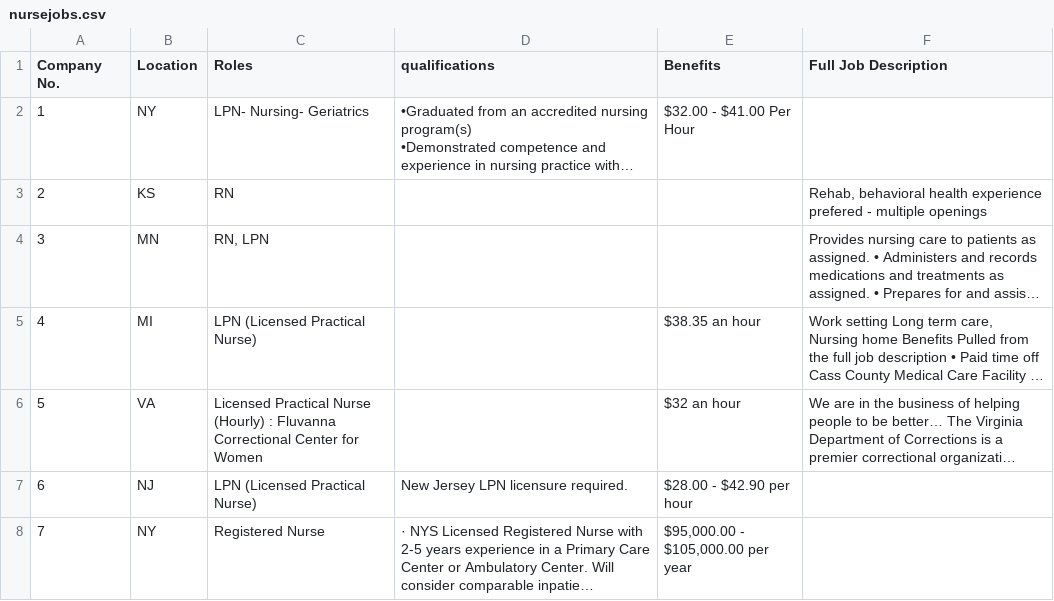
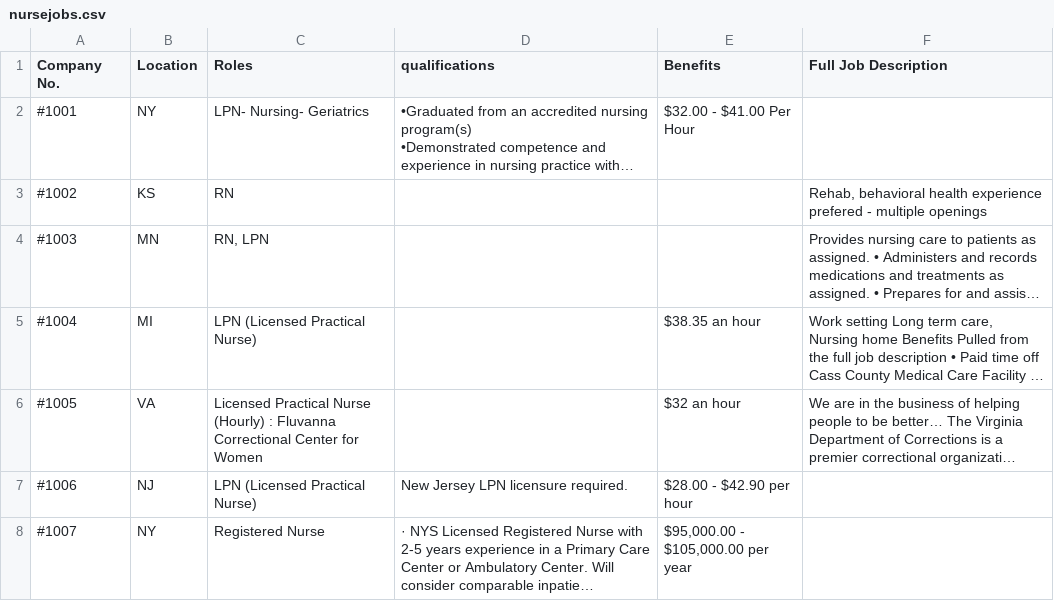
Before and after one commit to ch1zzzz/ChatBot, a CSV file: data/nursejobs.csv, drawn as a sheet; long unchanged cells end in …; the diff names each change by its address in the sheet, - before the commit and + after, or states it on an @@ line.

```diff
--- a/data/nursejobs.csv
+++ b/data/nursejobs.csv
-A2 (Company No.): 1
+A2 (Company No.): #1001
-A3 (Company No.): 2
+A3 (Company No.): #1002
-A4 (Company No.): 3
+A4 (Company No.): #1003
-A5 (Company No.): 4
+A5 (Company No.): #1004
-A6 (Company No.): 5
+A6 (Company No.): #1005
-A7 (Company No.): 6
+A7 (Company No.): #1006
-A8 (Company No.): 7
+A8 (Company No.): #1007
```
Also changed, not shown: 19 other files.
